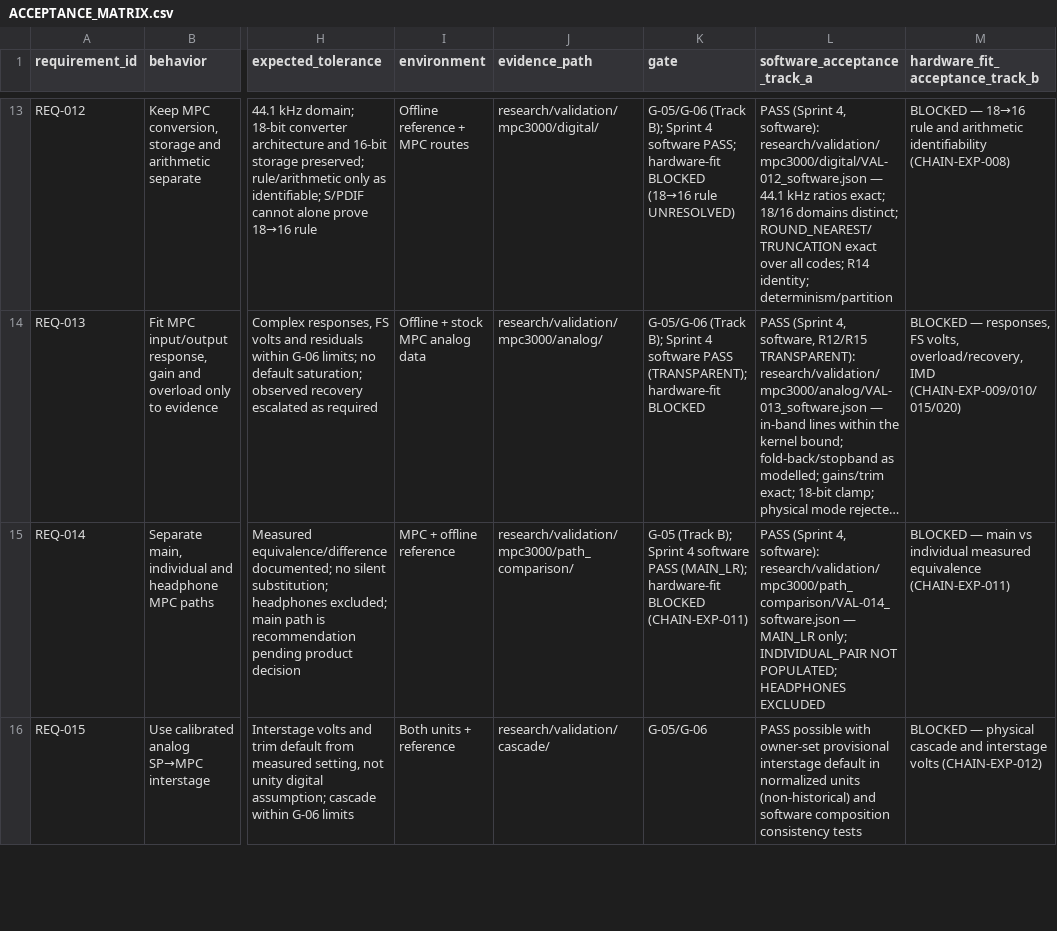
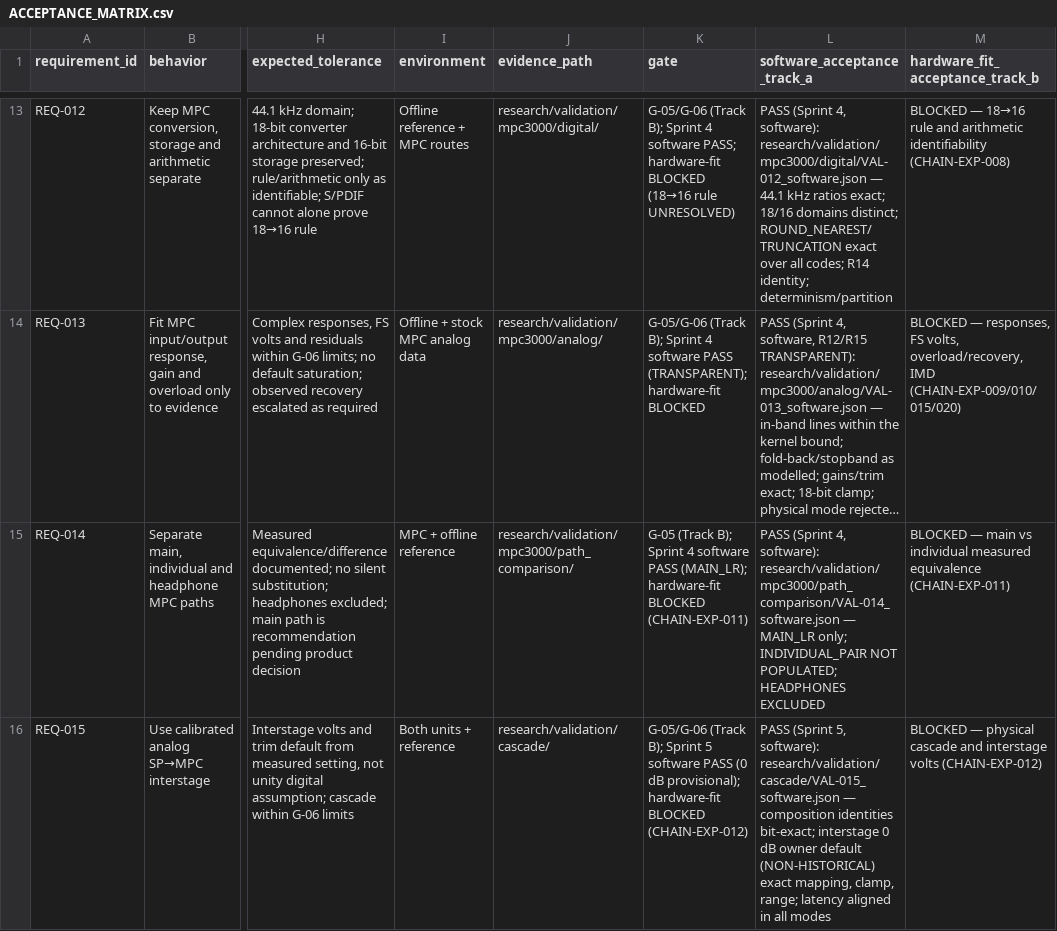
Before and after one commit to soundwave-machine-learning/smlsp3000, a CSV file: docs/ACCEPTANCE_MATRIX.csv, drawn as a sheet; only a part is shown, gaps mark what is left out; long unchanged cells end in …; the diff covers the shown part only; the diff names each change by its address in the sheet, - before the commit and + after, or states it on an @@ line.

```diff
--- a/docs/ACCEPTANCE_MATRIX.csv
+++ b/docs/ACCEPTANCE_MATRIX.csv
-K16 (gate): G-05/G-06
+K16 (gate): G-05/G-06 (Track B); Sprint 5 software PASS (0 dB provisional); hardware-fit BLOCKED (CHAIN-EXP-012)
-L16 (software_acceptance_track_a): PASS possible with owner-set provisional interstage default in normalized units (non-historical) and software composition consistency tests
+L16 (software_acceptance_track_a): PASS (Sprint 5, software): research/validation/cascade/VAL-015_software.json — composition identities bit-exact; interstage 0 dB owner default (NON-HISTORICAL) exact mapping, clamp, range; latency aligned in all modes
```
Also changed, not shown: 2 edited cells elsewhere in this file, 47 other files.
